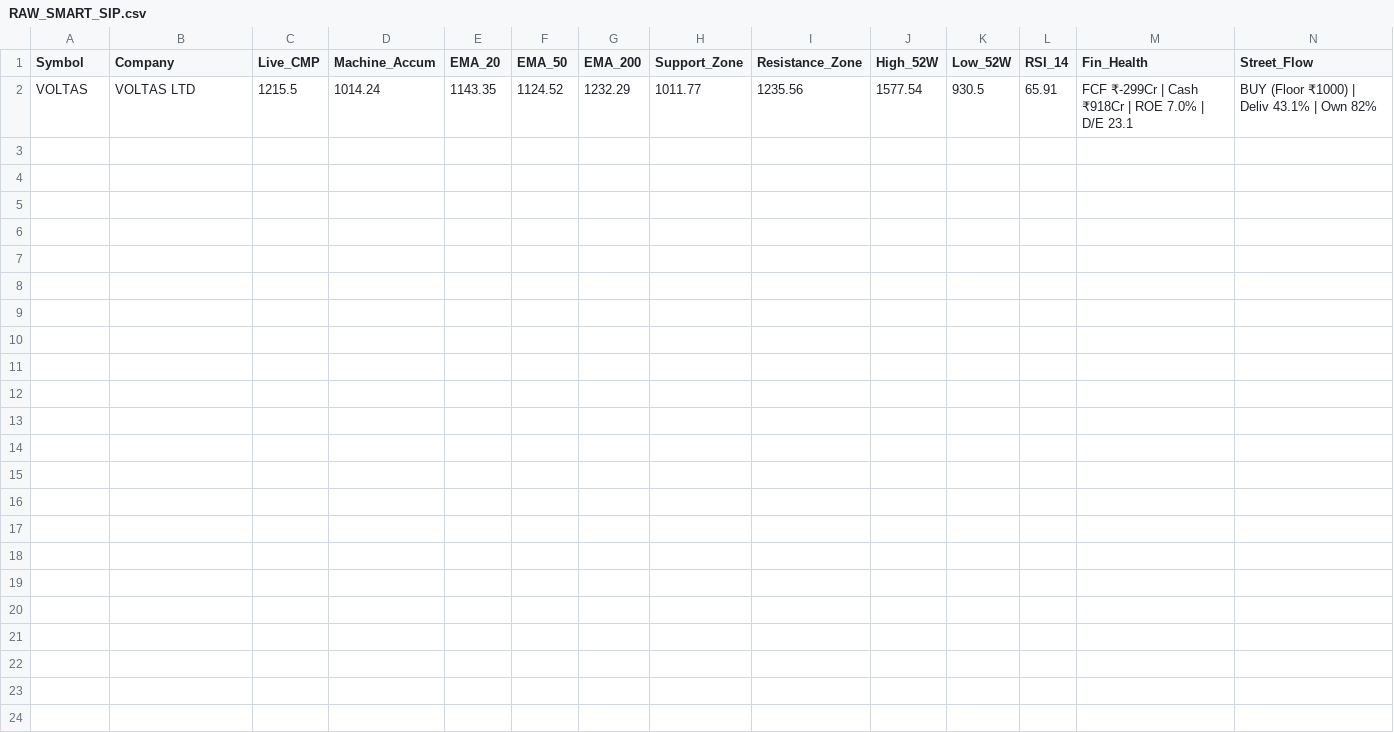
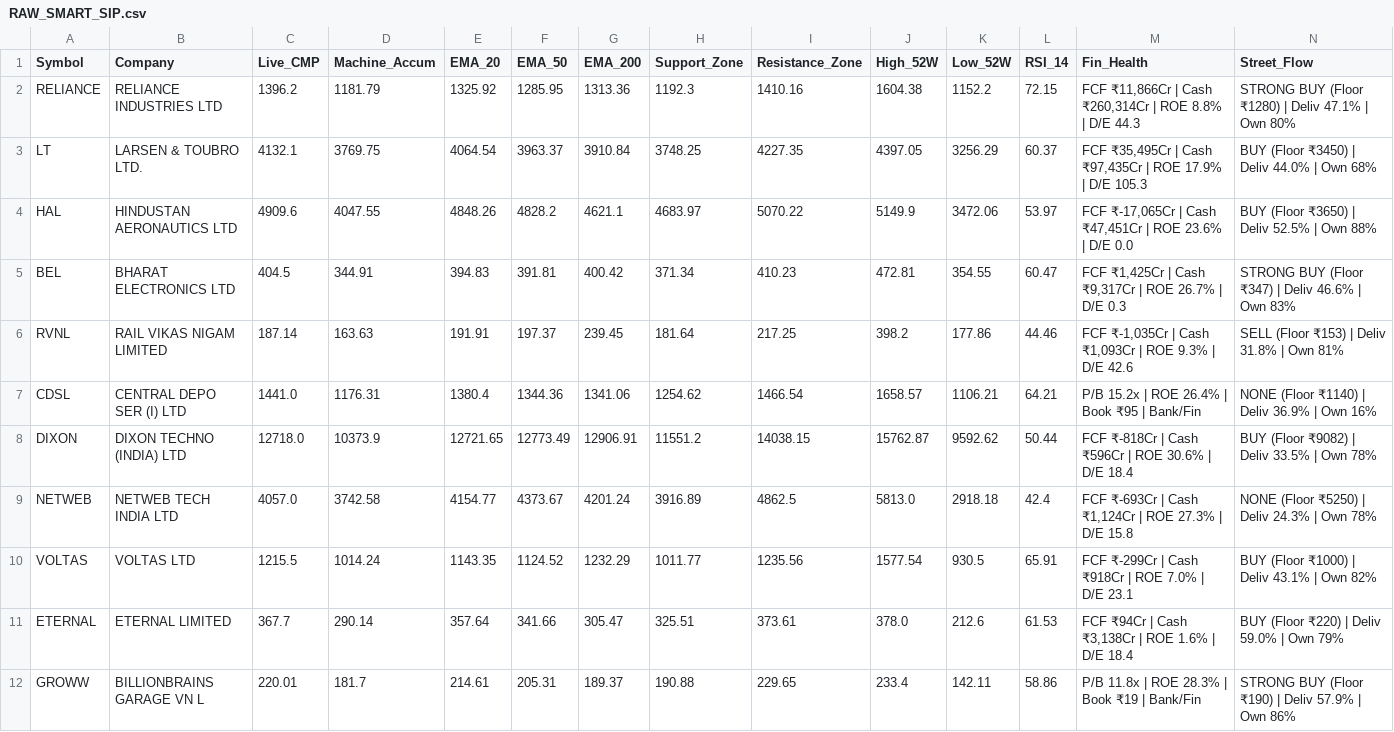
Before and after one commit to bornsupreme21-pk/nbt-quantum-engine, a CSV file: RAW_SMART_SIP.csv, drawn as a sheet; only a part is shown; rows hold the shown columns only; the diff names each change by its address in the sheet, - before the commit and + after, or states it on an @@ line.

```diff
--- a/RAW_SMART_SIP.csv
+++ b/RAW_SMART_SIP.csv
+row 2: RELIANCE | RELIANCE INDUSTRIES LTD | 1396.2 | 1181.79 | 1325.92 | 1285.95 | 1313.36 | 1192.3 | 1410.16 | 1604.38 | 1152.2 | 72.15 | FCF ₹11,866Cr | Cash ₹260,314Cr | ROE 8.8% | D/E 44.3 | STRONG BUY (Floor ₹1280) | Deliv 47.1% | Own 80%
+row 3: LT | LARSEN & TOUBRO LTD. | 4132.1 | 3769.75 | 4064.54 | 3963.37 | 3910.84 | 3748.25 | 4227.35 | 4397.05 | 3256.29 | 60.37 | FCF ₹35,495Cr | Cash ₹97,435Cr | ROE 17.9% | D/E 105.3 | BUY (Floor ₹3450) | Deliv 44.0% | Own 68%
+row 4: HAL | HINDUSTAN AERONAUTICS LTD | 4909.6 | 4047.55 | 4848.26 | 4828.2 | 4621.1 | 4683.97 | 5070.22 | 5149.9 | 3472.06 | 53.97 | FCF ₹-17,065Cr | Cash ₹47,451Cr | ROE 23.6% | D/E 0.0 | BUY (Floor ₹3650) | Deliv 52.5% | Own 88%
+row 5: BEL | BHARAT ELECTRONICS LTD | 404.5 | 344.91 | 394.83 | 391.81 | 400.42 | 371.34 | 410.23 | 472.81 | 354.55 | 60.47 | FCF ₹1,425Cr | Cash ₹9,317Cr | ROE 26.7% | D/E 0.3 | STRONG BUY (Floor ₹347) | Deliv 46.6% | Own 83%
+row 6: RVNL | RAIL VIKAS NIGAM LIMITED | 187.14 | 163.63 | 191.91 | 197.37 | 239.45 | 181.64 | 217.25 | 398.2 | 177.86 | 44.46 | FCF ₹-1,035Cr | Cash ₹1,093Cr | ROE 9.3% | D/E 42.6 | SELL (Floor ₹153) | Deliv 31.8% | Own 81%
+row 7: CDSL | CENTRAL DEPO SER (I) LTD | 1441.0 | 1176.31 | 1380.4 | 1344.36 | 1341.06 | 1254.62 | 1466.54 | 1658.57 | 1106.21 | 64.21 | P/B 15.2x | ROE 26.4% | Book ₹95 | Bank/Fin | NONE (Floor ₹1140) | Deliv 36.9% | Own 16%
+row 8: DIXON | DIXON TECHNO (INDIA) LTD | 12718.0 | 10373.9 | 12721.65 | 12773.49 | 12906.91 | 11551.2 | 14038.15 | 15762.87 | 9592.62 | 50.44 | FCF ₹-818Cr | Cash ₹596Cr | ROE 30.6% | D/E 18.4 | BUY (Floor ₹9082) | Deliv 33.5% | Own 78%
+row 9: NETWEB | NETWEB TECH INDIA LTD | 4057.0 | 3742.58 | 4154.77 | 4373.67 | 4201.24 | 3916.89 | 4862.5 | 5813.0 | 2918.18 | 42.4 | FCF ₹-693Cr | Cash ₹1,124Cr | ROE 27.3% | D/E 15.8 | NONE (Floor ₹5250) | Deliv 24.3% | Own 78%
+row 11: ETERNAL | ETERNAL LIMITED | 367.7 | 290.14 | 357.64 | 341.66 | 305.47 | 325.51 | 373.61 | 378.0 | 212.6 | 61.53 | FCF ₹94Cr | Cash ₹3,138Cr | ROE 1.6% | D/E 18.4 | BUY (Floor ₹220) | Deliv 59.0% | Own 79%
+row 12: GROWW | BILLIONBRAINS GARAGE VN L | 220.01 | 181.7 | 214.61 | 205.31 | 189.37 | 190.88 | 229.65 | 233.4 | 142.11 | 58.86 | P/B 11.8x | ROE 28.3% | Book ₹19 | Bank/Fin | STRONG BUY (Floor ₹190) | Deliv 57.9% | Own 86%
```
Also changed, not shown: RAW_ALPHA_HUNTER.csv, RAW_FEAR_DIP.csv, 11 other files.
